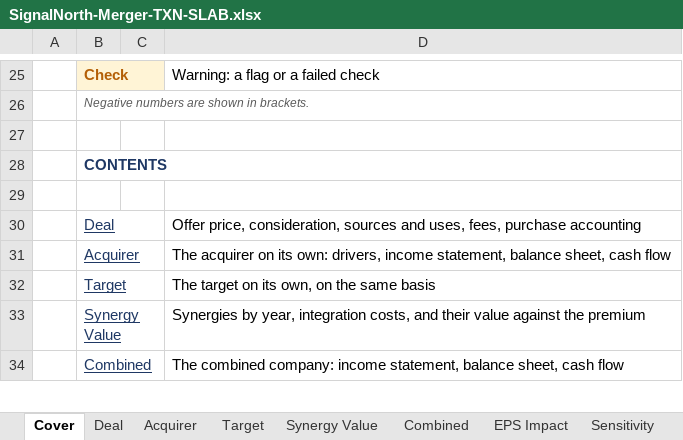
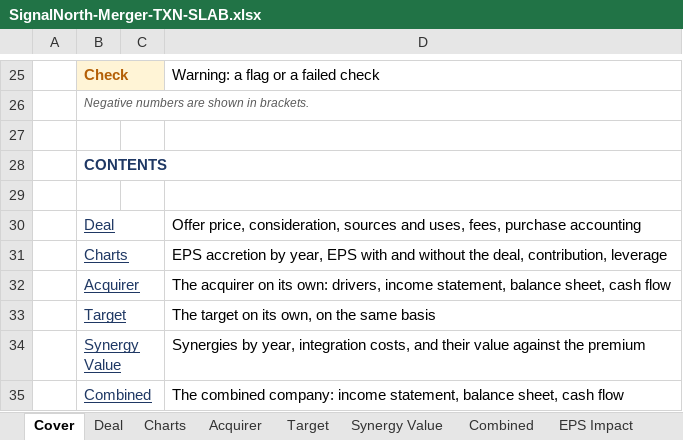
Before and after one commit to BBradleyyy/BBradleyyy.github.io, an Excel workbook: samples/SignalNorth-Merger-TXN-SLAB.xlsx, sheet Cover, drawn as a sheet; only a part is shown, gaps mark what is left out; values as stored, in another font and other column widths than the file's, no borders; the diff names each change by its address in the sheet, - before the commit and + after, or states it on an @@ line.

```diff
--- a/samples/SignalNorth-Merger-TXN-SLAB.xlsx (sheet Cover)
+++ b/samples/SignalNorth-Merger-TXN-SLAB.xlsx (sheet Cover)
+sheet tab: Charts
+row 31:  | Charts |  | EPS accretion by year, EPS with and without the deal, contribution, leverage
```
Also changed, not shown: sheet Sensitivity, sheet Acquirer, sheet Target, charts or pictures, samples/SignalNorth-Full-Model-MSFT.xlsx, samples/SignalNorth-LBO-DLB.xlsx, 4 other files.
